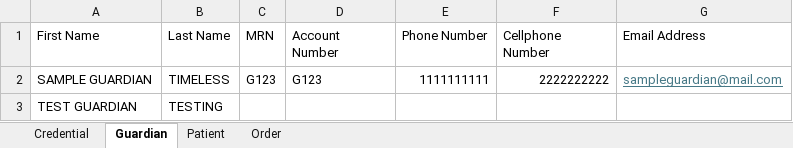
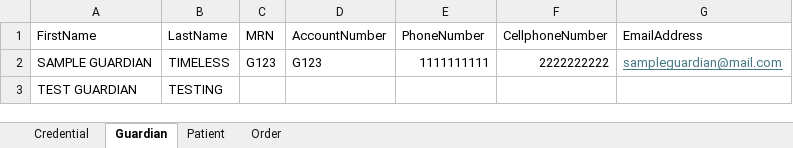
Before and after one commit to TMS-Technical-Specialist/TMNP-Smoke-Testing-Automation, an Excel workbook: Assets/Excel/SmokeTestingTestData.xlsx, sheet Guardian, drawn as a sheet; values as stored, in another font and other column widths than the file's, no borders; the diff names each change by its address in the sheet, - before the commit and + after, or states it on an @@ line.

Commit message:
revise get value from data table

```diff
--- a/Assets/Excel/SmokeTestingTestData.xlsx (sheet Guardian)
+++ b/Assets/Excel/SmokeTestingTestData.xlsx (sheet Guardian)
-A1: First Name
+A1: FirstName
-B1: Last Name
+B1: LastName
-D1: Account Number
+D1: AccountNumber
-E1: Phone Number
+E1: PhoneNumber
-F1: Cellphone Number
+F1: CellphoneNumber
-G1: Email Address
+G1: EmailAddress
```
Also changed, not shown: 1 other file.
